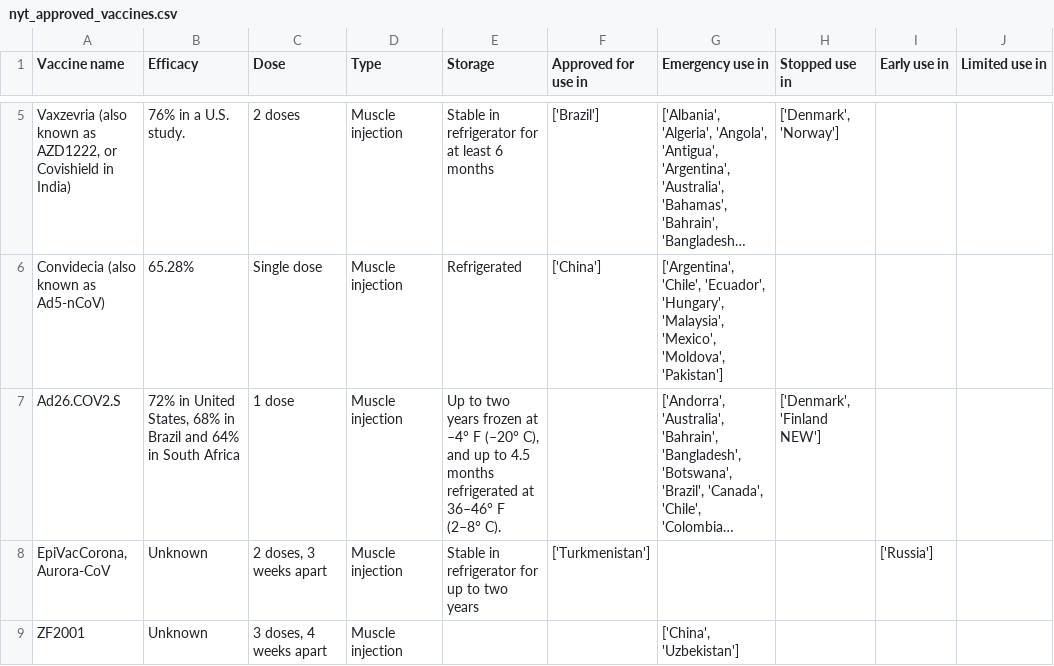
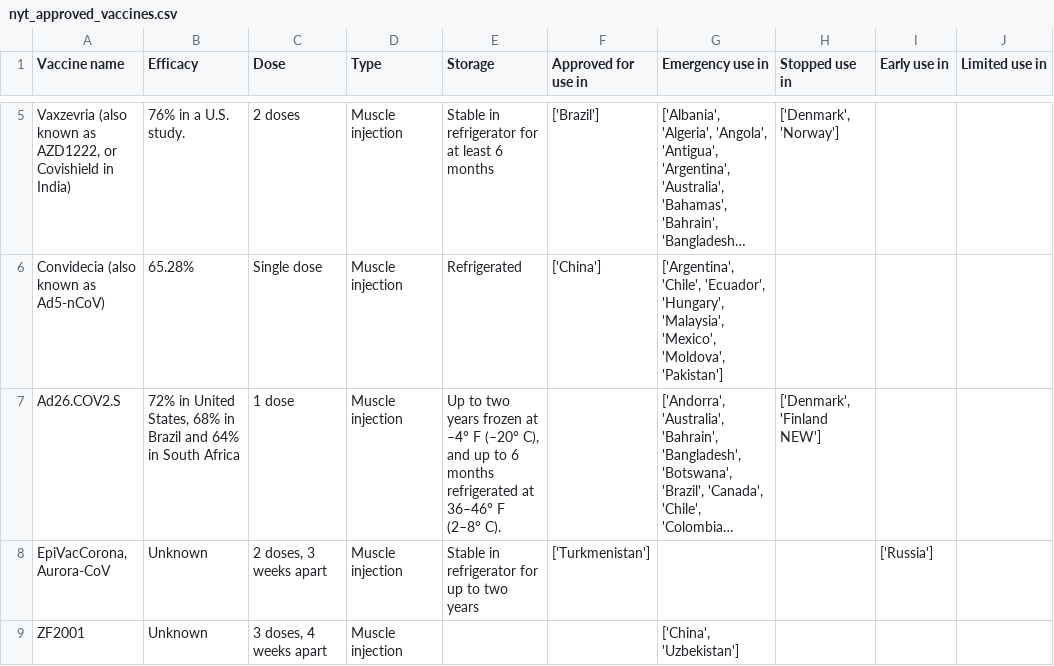
Before and after one commit to armsp/covid-vaccine-tracker, a CSV file: nyt_datasets/nyt_approved_vaccines.csv, drawn as a sheet; only a part is shown, gaps mark what is left out; long unchanged cells end in …; the diff names each change by its address in the sheet, - before the commit and + after, or states it on an @@ line.

```diff
--- a/nyt_datasets/nyt_approved_vaccines.csv
+++ b/nyt_datasets/nyt_approved_vaccines.csv
-E7 (Storage): …up to 4.5 months refrigerated…
+E7 (Storage): …up to 6 months refrigerated…
```
Also changed, not shown: owd_datasets/vaccine_approval_owd.csv.
